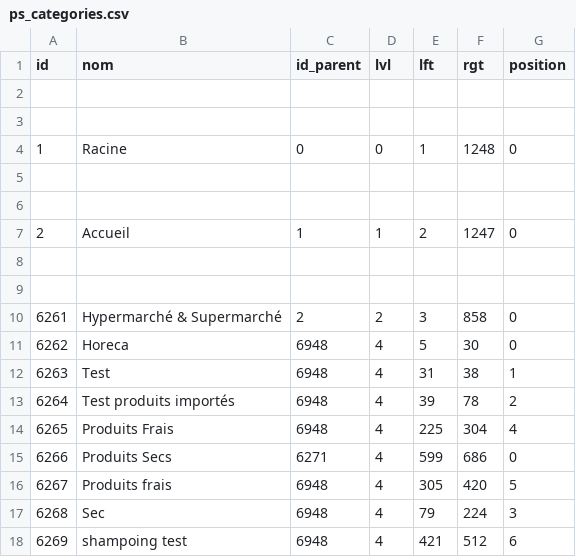
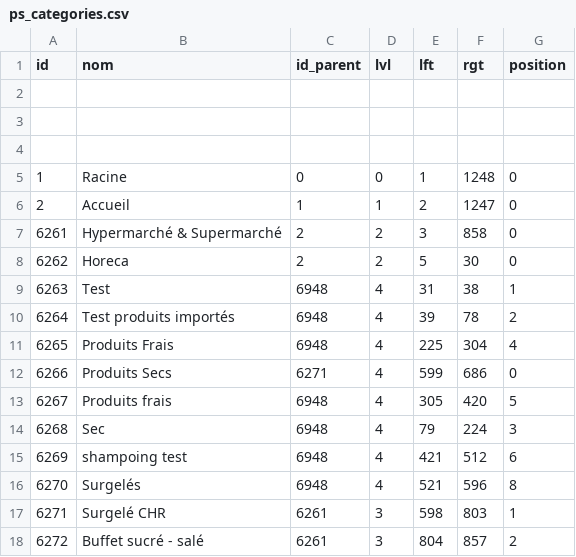
Before and after one commit to Laprot/Sniw, a CSV file: public/categories_csv/ps_categories.csv, drawn as a sheet; only a part is shown; the shorter side is filled out with more unchanged rows.

Commit message:
feat: Backend Categorie show + Import categorie fix + Barre de recherche catalogue site

```diff
--- a/public/categories_csv/ps_categories.csv
+++ b/public/categories_csv/ps_categories.csv
@@ -3,10 +3,7 @@ id;nom;id_parent;lvl;lft;rgt;position
 
+
 1;Racine;0;0;1;1248;0
-
-
 2;Accueil;1;1;2;1247;0
-
-
 6261;Hypermarché & Supermarché;2;2;3;858;0
-6262;Horeca;6948;4;5;30;0
+6262;Horeca;2;2;5;30;0
 6263;Test;6948;4;31;38;1
```
Also changed, not shown: 22 other files.
